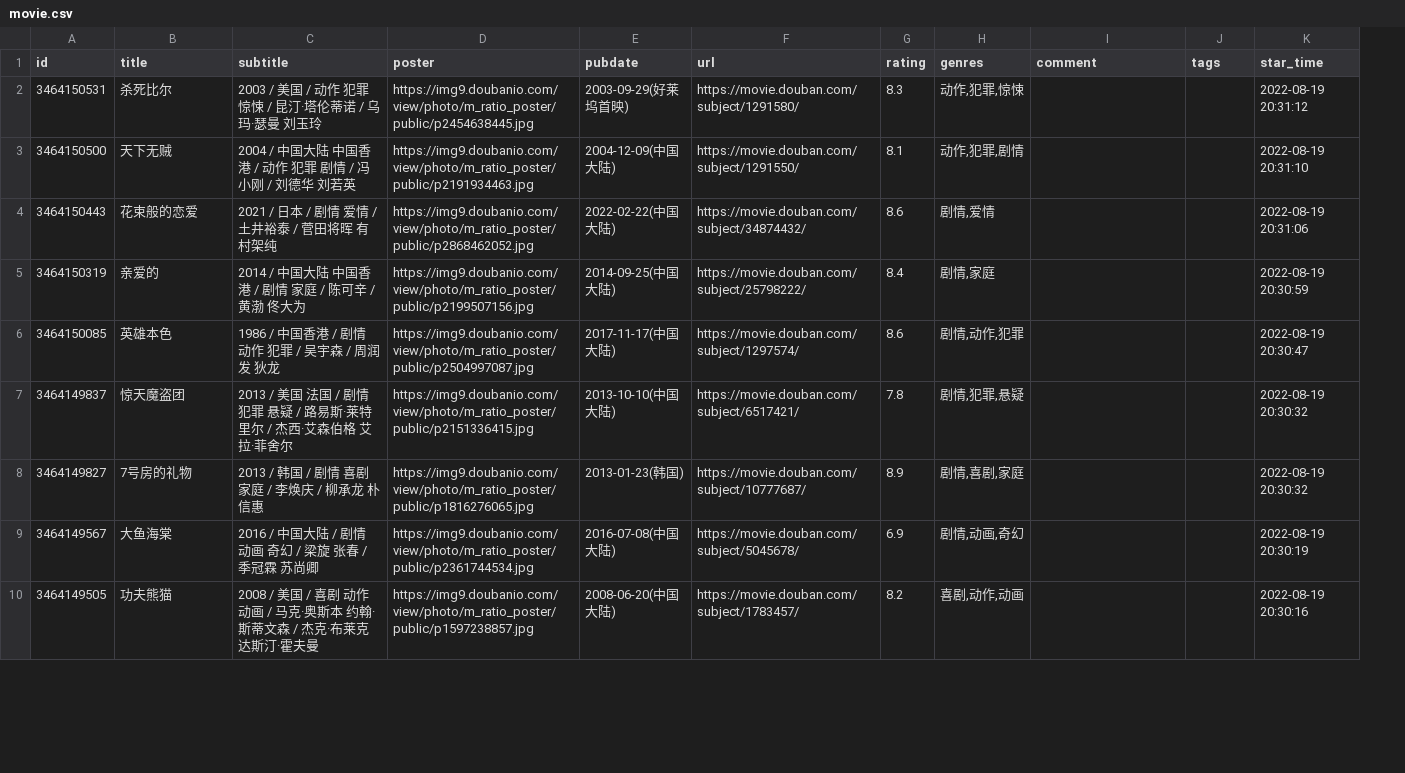
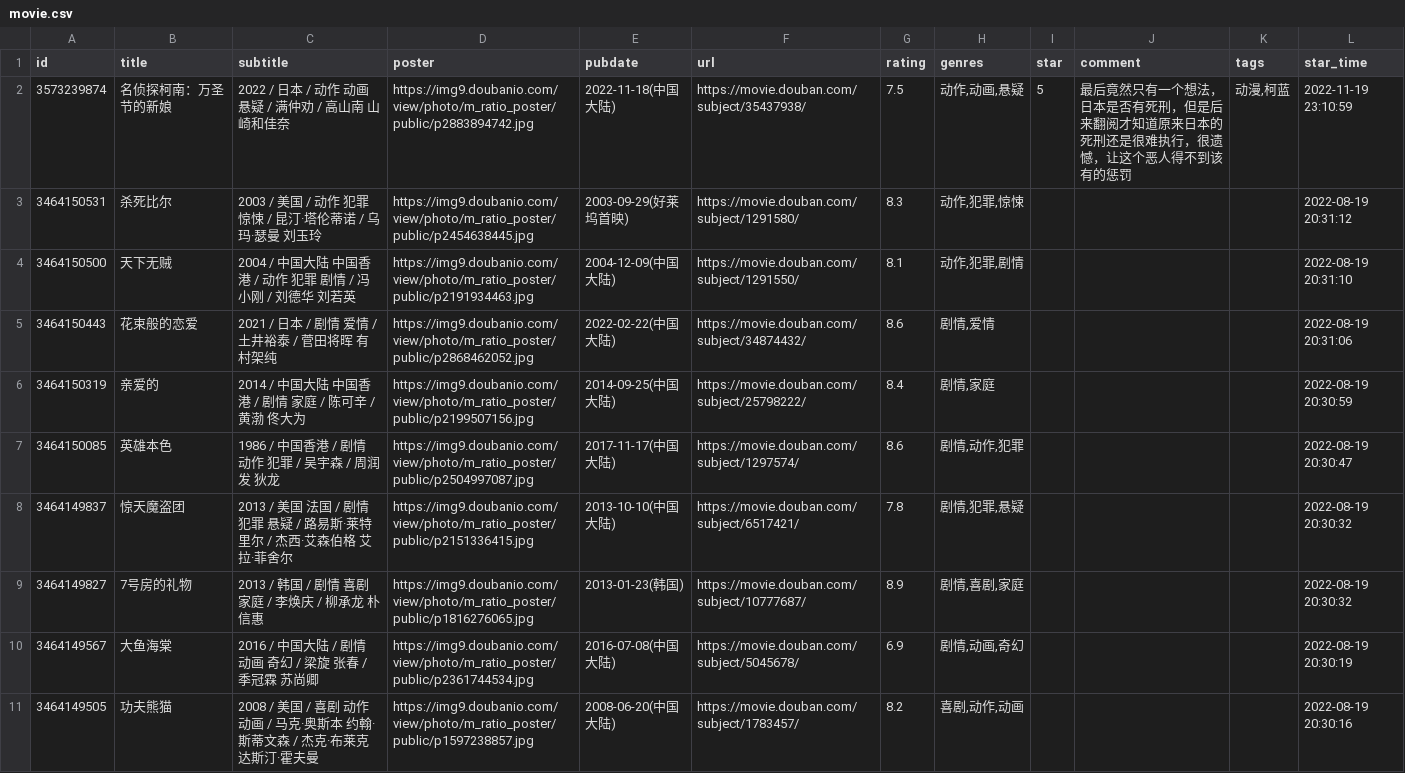
Before and after one commit to wangyunzi/douban, a CSV file: data/douban/movie.csv, drawn as a sheet; only a part is shown; addresses are those after the commit; the diff names each change by its address in the sheet, - before the commit and + after, or states it on an @@ line.

Commit message:
chore: update douban data

```diff
--- a/data/douban/movie.csv
+++ b/data/douban/movie.csv
+column I (star), empty
+row 2: 3573239874 | 名侦探柯南：万圣节的新娘 | 2022 / 日本 / 动作 动画 悬疑 / 满仲劝 / 高山南 山崎和佳奈 | https://img9.doubanio.com/view/photo/m_ratio_poster/public/p2883894742.jpg | 2022-11-18(中国大陆) | https://movie.douban.com/subject/35437938/ | 7.5 | 动作,动画,悬疑 | 5 | 最后竟然只有一个想法，日本是否有死刑，但是后来翻阅才知道原来日本的死刑还是很难执行，很遗憾，让这个恶人得不到该有的惩罚 | 动漫,柯蓝 | 2022-11-19 23:10:59
```
